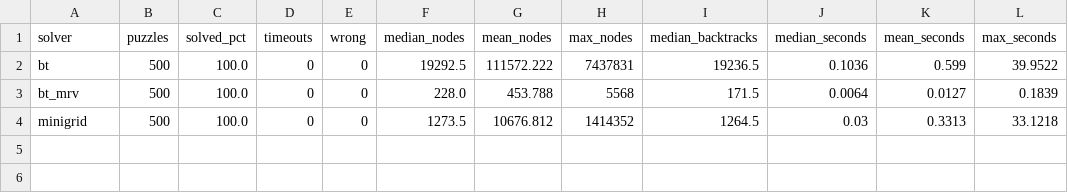
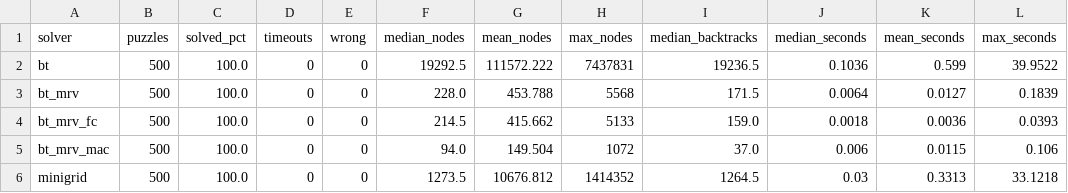
Before and after one commit to Masaki0211/sudoku-csp-solvers, a CSV file: experiments/results/summary_overall.csv, drawn as a sheet; the diff names each change by its address in the sheet, - before the commit and + after, or states it on an @@ line.

```diff
--- a/experiments/results/summary_overall.csv
+++ b/experiments/results/summary_overall.csv
+row 4: bt_mrv_fc | 500 | 100.0 | 0 | 0 | 214.5 | 415.662 | 5133 | 159.0 | 0.0018 | 0.0036 | 0.0393
+row 5: bt_mrv_mac | 500 | 100.0 | 0 | 0 | 94.0 | 149.504 | 1072 | 37.0 | 0.006 | 0.0115 | 0.106
```
Also changed, not shown: experiments/results/spearman.csv, experiments/results/summary_by_band.csv, 2 other files.
